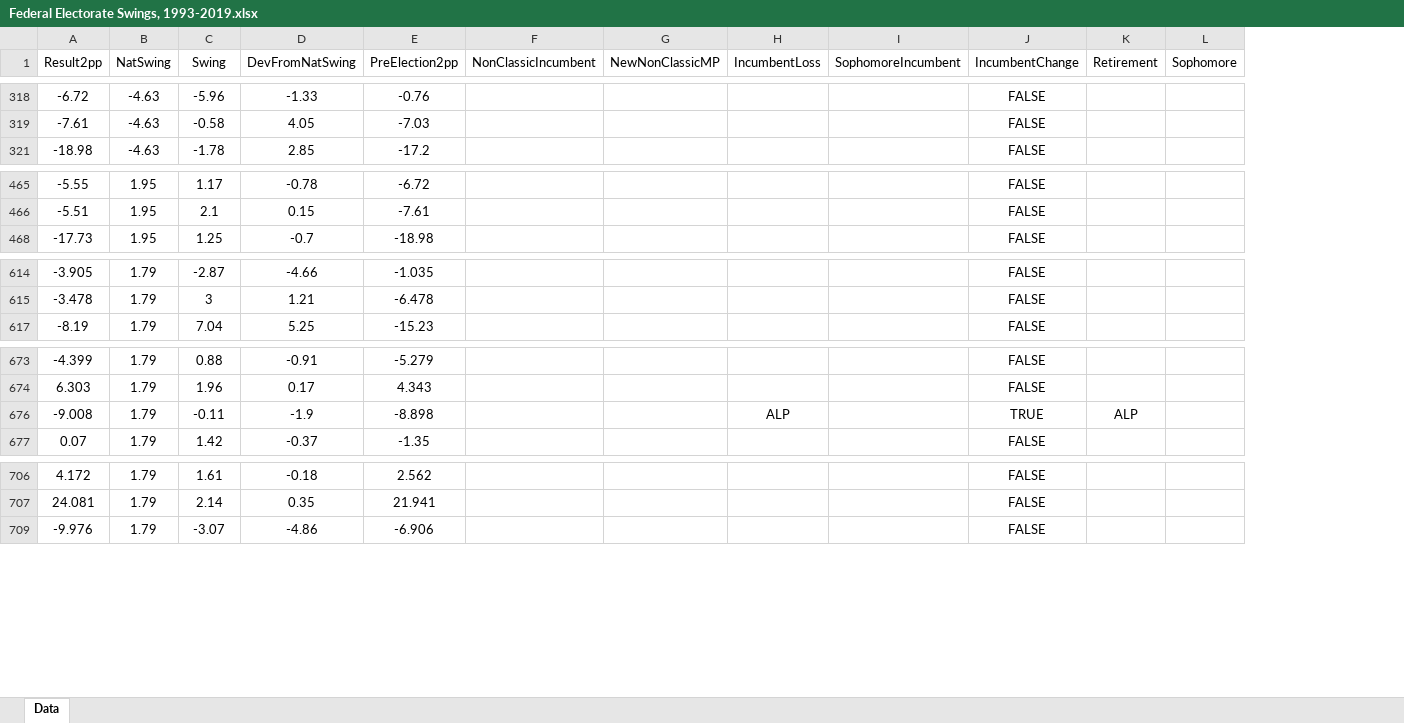
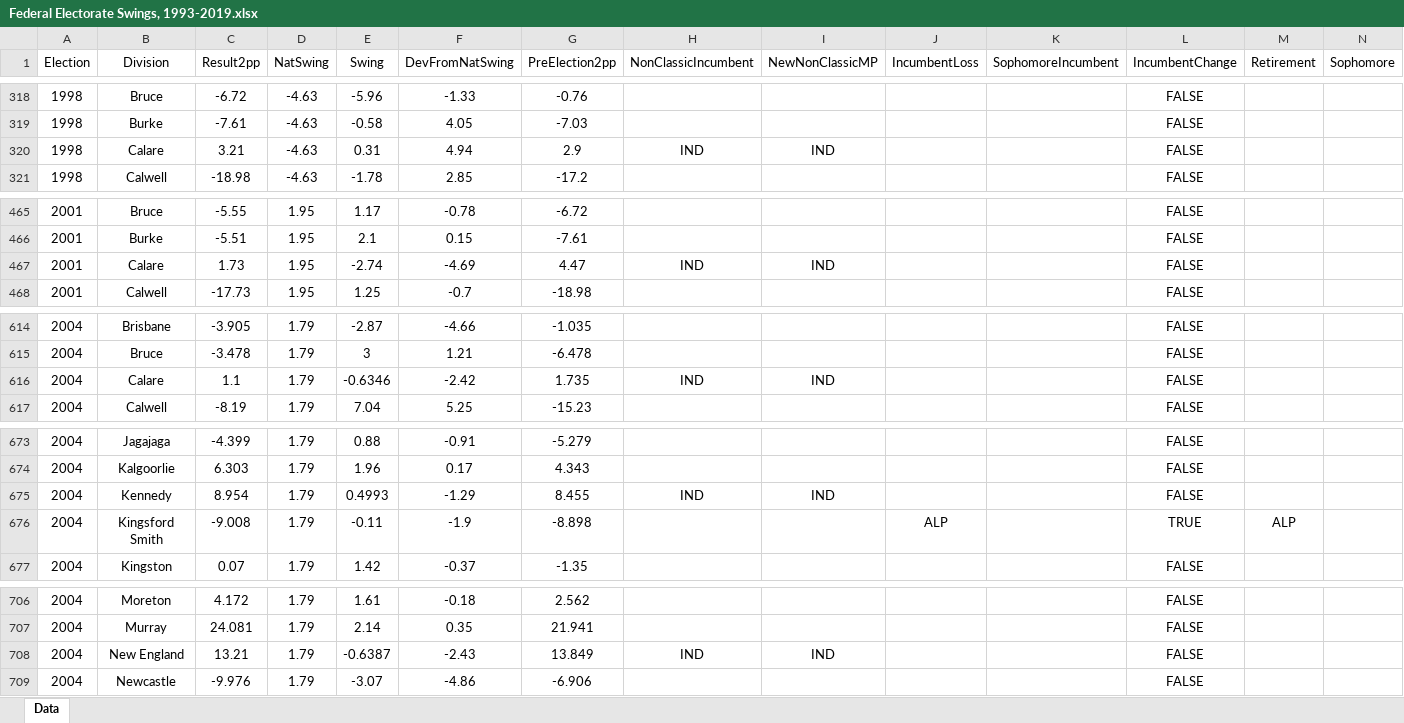
Before and after one commit to ArmariumInterreta/Armarium, an Excel workbook: PendulumPredictiveness/Federal Electorate Swings, 1993-2019.xlsx, sheet Data, drawn as a sheet; only a part is shown, gaps mark what is left out; values as stored, in another font and other column widths than the file's, no borders; table styles not drawn; rows hold the shown columns only; the diff covers the shown part only; the diff names each change by its address in the sheet, - before the commit and + after, or states it on an @@ line.

Commit message:
Update with electorate names and election years

```diff
--- a/PendulumPredictiveness/Federal Electorate Swings, 1993-2019.xlsx (sheet Data)
+++ b/PendulumPredictiveness/Federal Electorate Swings, 1993-2019.xlsx (sheet Data)
+column A (Election), rows 318-319: 1998 | 1998; row 321: 1998; rows 465-466: 2001 | 2001; row 468: 2001; rows 614-615: 2004 | 2004; row 617: 2004; rows 673-674: 2004 | 2004; rows 676-677: 2004 | 2004; rows 706-707: 2004 | 2004; row 709: 2004
+column B (Division), rows 318-319: Bruce | Burke; row 321: Calwell; rows 465-466: Bruce | Burke; row 468: Calwell; rows 614-615: Brisbane | Bruce; row 617: Calwell; rows 673-674: Jagajaga | Kalgoorlie; rows 676-677: Kingsford Smith | Kingston; rows 706-707: Moreton | Murray; row 709: Newcastle
+row 320: 1998 | Calare | 3.21 | -4.63 | 0.31 | 4.94 | 2.9 | IND | IND |  |  | FALSE
+row 467: 2001 | Calare | 1.73 | 1.95 | -2.74 | -4.69 | 4.47 | IND | IND |  |  | FALSE
+row 616: 2004 | Calare | 1.1 | 1.79 | -0.6346 | -2.42 | 1.735 | IND | IND |  |  | FALSE
+row 675: 2004 | Kennedy | 8.954 | 1.79 | 0.4993 | -1.29 | 8.455 | IND | IND |  |  | FALSE
+row 708: 2004 | New England | 13.21 | 1.79 | -0.6387 | -2.43 | 13.849 | IND | IND |  |  | FALSE
```
Also changed, not shown: 37 added rows elsewhere in this sheet, formulas that keep their value.
